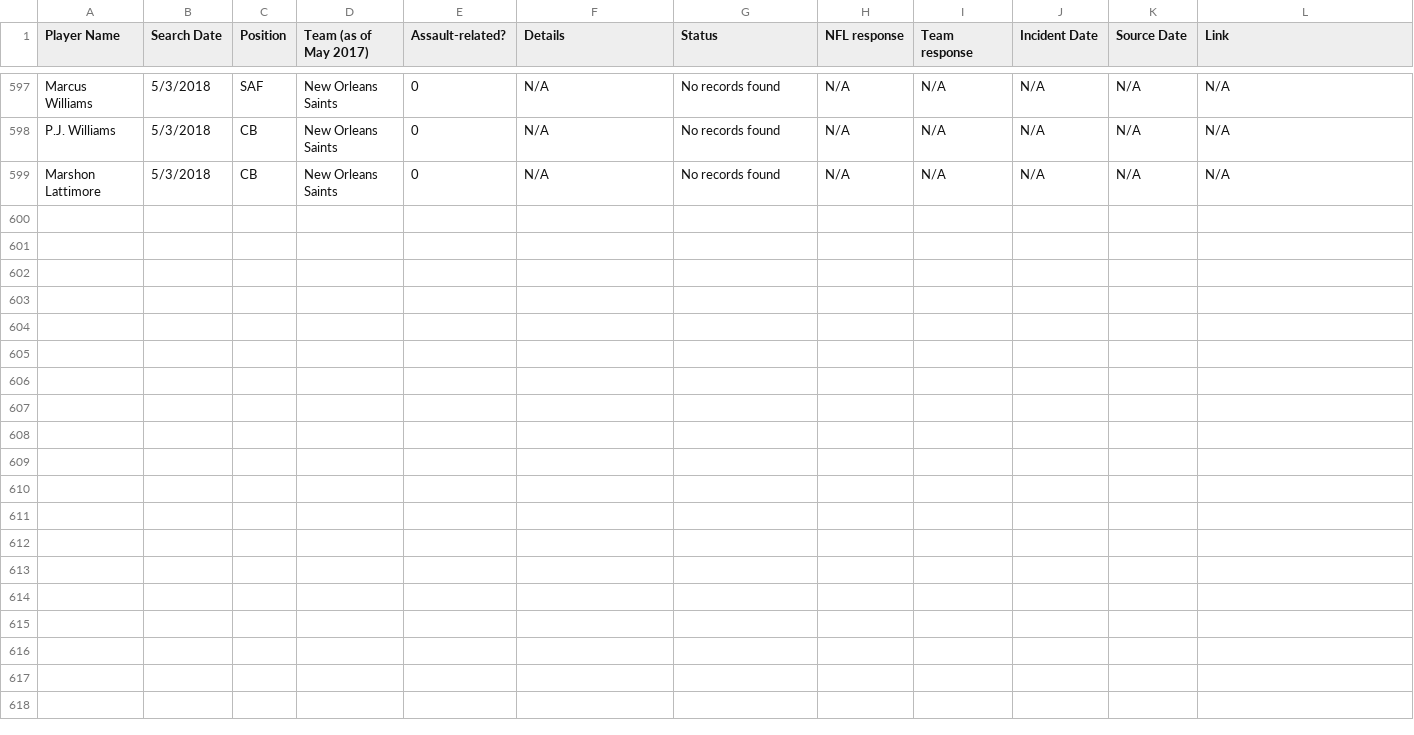
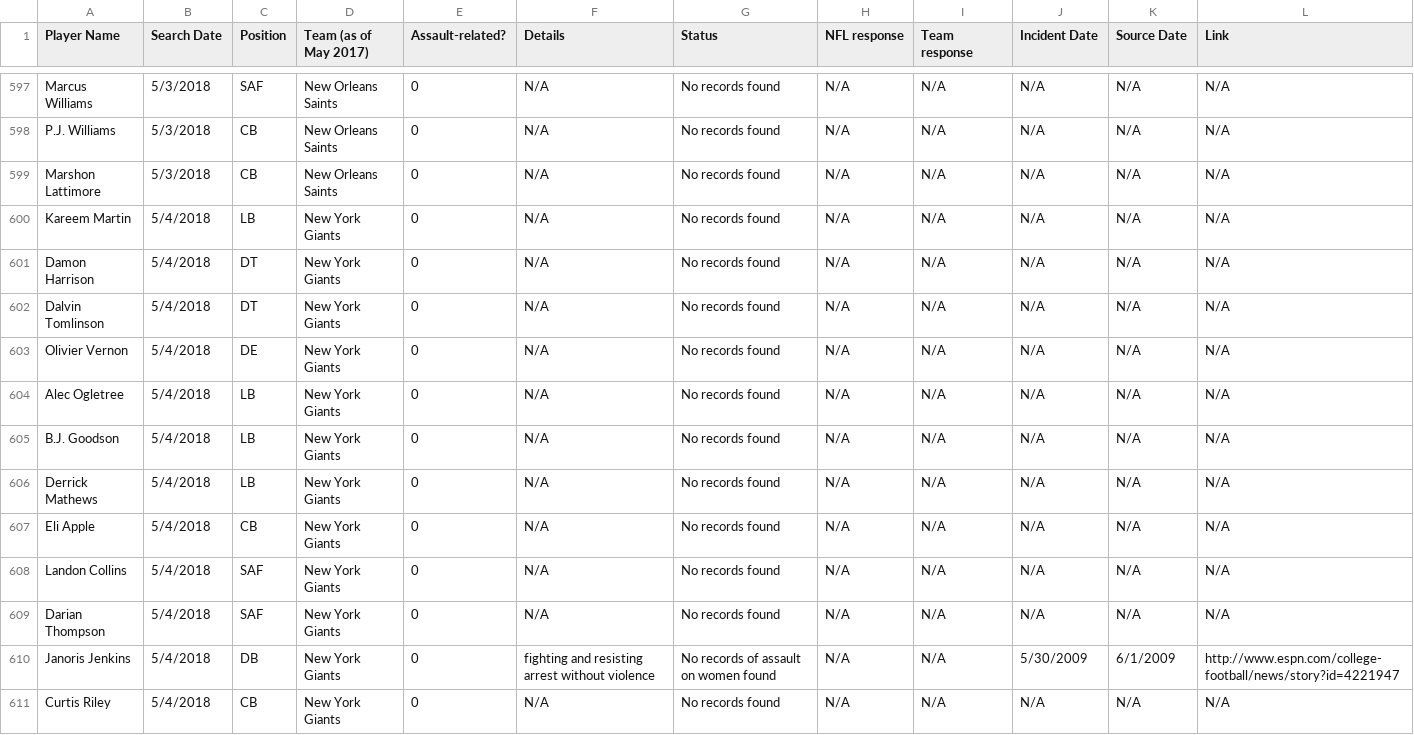
Before and after one commit to conservasian/draftwithrespectRepo, a CSV file: #dwr - Incidents.csv, drawn as a sheet; only a part is shown, gaps mark what is left out; the diff names each change by its address in the sheet, - before the commit and + after, or states it on an @@ line.

Commit message:
ny giants defense

```diff
--- a/#dwr - Incidents.csv
+++ b/#dwr - Incidents.csv
+row 600: Kareem Martin | 5/4/2018 | LB | New York Giants | 0 | N/A | No records found | N/A | N/A | N/A | N/A | N/A
+row 601: Damon Harrison | 5/4/2018 | DT | New York Giants | 0 | N/A | No records found | N/A | N/A | N/A | N/A | N/A
+row 602: Dalvin Tomlinson | 5/4/2018 | DT | New York Giants | 0 | N/A | No records found | N/A | N/A | N/A | N/A | N/A
+row 603: Olivier Vernon | 5/4/2018 | DE | New York Giants | 0 | N/A | No records found | N/A | N/A | N/A | N/A | N/A
+row 604: Alec Ogletree | 5/4/2018 | LB | New York Giants | 0 | N/A | No records found | N/A | N/A | N/A | N/A | N/A
+row 605: B.J. Goodson | 5/4/2018 | LB | New York Giants | 0 | N/A | No records found | N/A | N/A | N/A | N/A | N/A
+row 606: Derrick Mathews | 5/4/2018 | LB | New York Giants | 0 | N/A | No records found | N/A | N/A | N/A | N/A | N/A
+row 607: Eli Apple | 5/4/2018 | CB | New York Giants | 0 | N/A | No records found | N/A | N/A | N/A | N/A | N/A
+row 608: Landon Collins | 5/4/2018 | SAF | New York Giants | 0 | N/A | No records found | N/A | N/A | N/A | N/A | N/A
+row 609: Darian Thompson | 5/4/2018 | SAF | New York Giants | 0 | N/A | No records found | N/A | N/A | N/A | N/A | N/A
+row 610: Janoris Jenkins | 5/4/2018 | DB | New York Giants | 0 | fighting and resisting arrest without violence | No records of assault on women found | N/A | N/A | 5/30/2009 | 6/1/2009 | http://www.espn.com/college-football/news/story?id=4221947
+row 611: Curtis Riley | 5/4/2018 | CB | New York Giants | 0 | N/A | No records found | N/A | N/A | N/A | N/A | N/A
```
Also changed, not shown: 3 other files.
